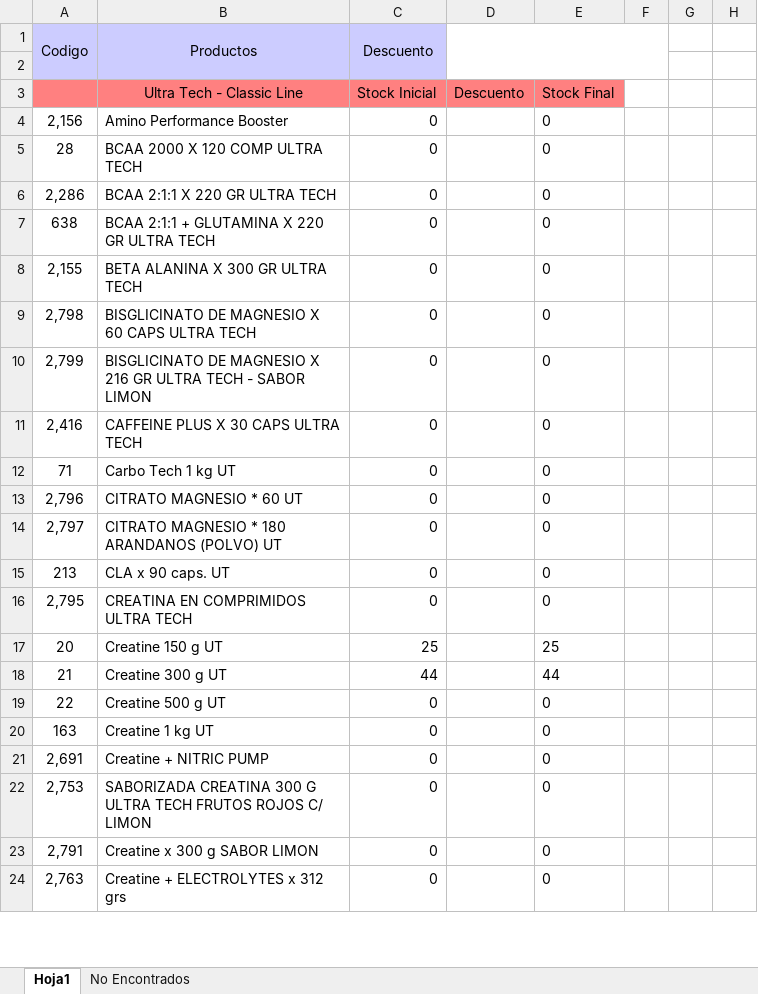
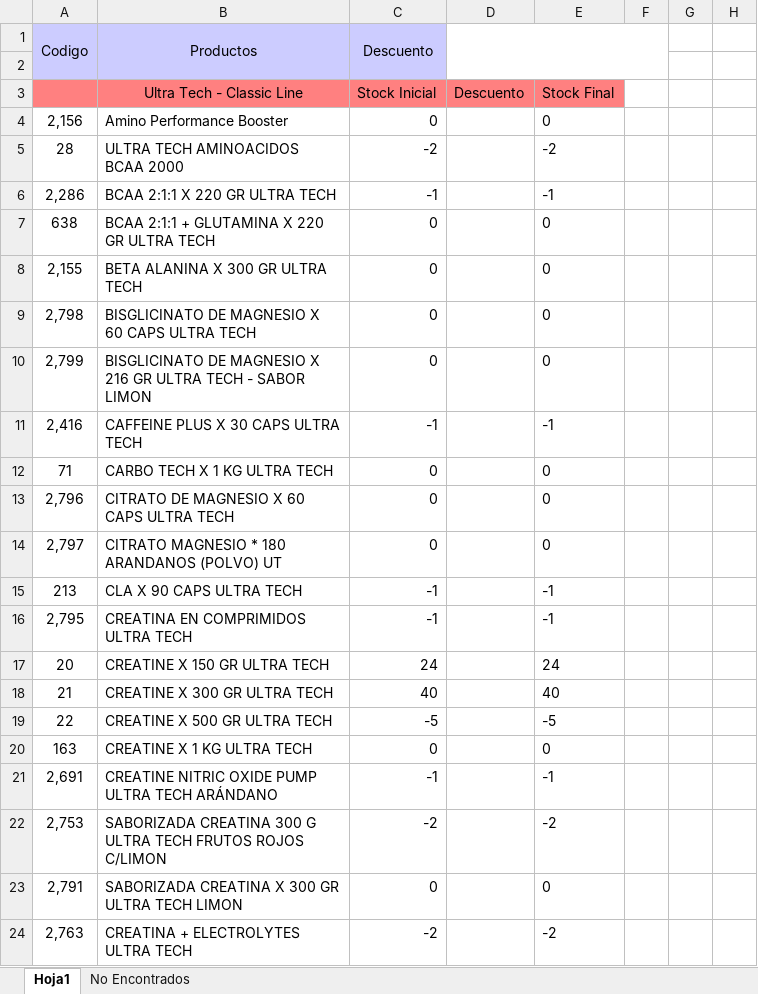
Before and after one commit to Kniball4726/Agentes, an Excel workbook: Descuentos/Productos_backup.xlsx, sheet Hoja1, drawn as a sheet; only a part is shown; values as stored, in another font and other column widths than the file's, no borders; the diff covers the shown part only; the diff names each change by its address in the sheet, - before the commit and + after, or states it on an @@ line.

```diff
--- a/Descuentos/Productos_backup.xlsx (sheet Hoja1)
+++ b/Descuentos/Productos_backup.xlsx (sheet Hoja1)
-B5 (Productos): BCAA 2000 X 120 COMP ULTRA TECH
+B5 (Productos): ULTRA TECH AMINOACIDOS BCAA 2000
-C5 (Descuento): 0
+C5 (Descuento): -2
-E5: 0
+E5: -2
-C6 (Descuento): 0
+C6 (Descuento): -1
-E6: 0
+E6: -1
-C11 (Descuento): 0
+C11 (Descuento): -1
-E11: 0
+E11: -1
-B12 (Productos): Carbo Tech 1 kg UT
+B12 (Productos): CARBO TECH X 1 KG ULTRA TECH
-B13 (Productos): CITRATO MAGNESIO * 60 UT
+B13 (Productos): CITRATO DE MAGNESIO X 60 CAPS ULTRA TECH
-B15 (Productos): CLA x 90 caps. UT
+B15 (Productos): CLA X 90 CAPS ULTRA TECH
-C15:C16 (Descuento): 0
+C15:C16 (Descuento): -1
-E15:E16: 0
+E15:E16: -1
-B17 (Productos): Creatine 150 g UT
+B17 (Productos): CREATINE X 150 GR ULTRA TECH
-C17 (Descuento): 25
+C17 (Descuento): 24
-E17: 25
+E17: 24
-B18 (Productos): Creatine 300 g UT
+B18 (Productos): CREATINE X 300 GR ULTRA TECH
-C18 (Descuento): 44
+C18 (Descuento): 40
-E18: 44
+E18: 40
-B19 (Productos): Creatine 500 g UT
+B19 (Productos): CREATINE X 500 GR ULTRA TECH
-C19 (Descuento): 0
+C19 (Descuento): -5
-E19: 0
+E19: -5
-B20 (Productos): Creatine 1 kg UT
+B20 (Productos): CREATINE X 1 KG ULTRA TECH
-B21 (Productos): Creatine + NITRIC PUMP
+B21 (Productos): CREATINE NITRIC OXIDE PUMP ULTRA TECH ARÁNDANO
-C21 (Descuento): 0
+C21 (Descuento): -1
-E21: 0
+E21: -1
-B22 (Productos): …FRUTOS ROJOS C/ LIMON
+B22 (Productos): …FRUTOS ROJOS C/LIMON
-C22 (Descuento): 0
+C22 (Descuento): -2
-E22: 0
+E22: -2
-B23 (Productos): Creatine x 300 g SABOR LIMON
+B23 (Productos): SABORIZADA CREATINA X 300 GR ULTRA TECH LIMON
-B24 (Productos): Creatine + ELECTROLYTES x 312 grs
+B24 (Productos): CREATINA + ELECTROLYTES ULTRA TECH
-C24 (Descuento): 0
+C24 (Descuento): -2
-E24: 0
+E24: -2
```
Also changed, not shown: 15 removed rows and 310 edited cells elsewhere in this sheet, Descuentos/Productos.xlsx, 7 other files.
